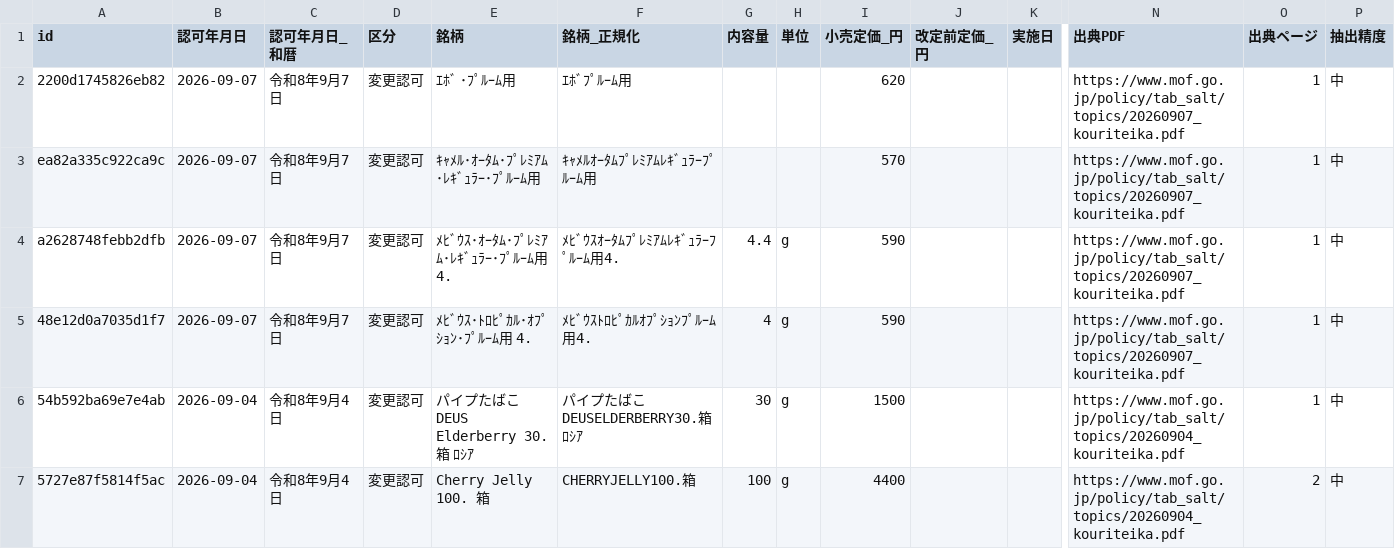
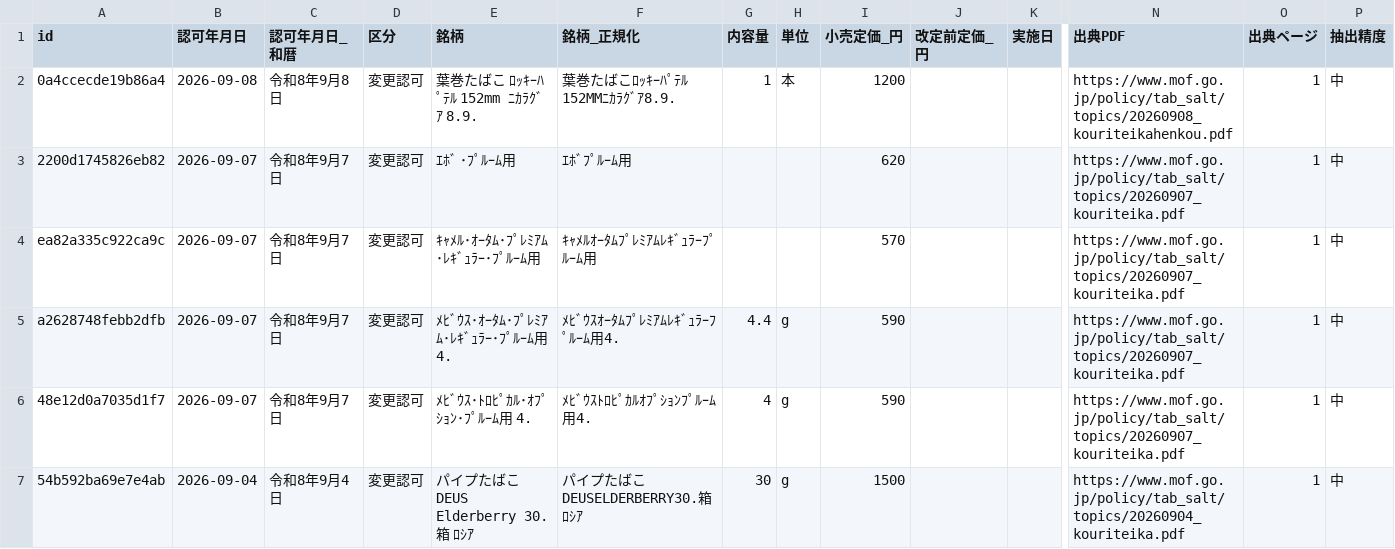
Before and after one commit to MasanoriKatsuragawa/Tobacco-prices, a CSV file: data/tobacco-retail-prices.csv, drawn as a sheet; only a part is shown, gaps mark what is left out; the shorter side is filled out with more unchanged rows; rows hold the shown columns only; the diff names each change by its address in the sheet, - before the commit and + after, or states it on an @@ line.

```diff
--- a/data/tobacco-retail-prices.csv
+++ b/data/tobacco-retail-prices.csv
+row 2: 0a4ccecde19b86a4 | 2026-09-08 | 令和8年9月8日 | 変更認可 | 葉巻たばこ ﾛｯｷｰﾊﾟﾃﾙ 152mm ﾆｶﾗｸﾞｱ 8.9. | 葉巻たばこﾛｯｷｰﾊﾟﾃﾙ152MMﾆｶﾗｸﾞｱ8.9. | 1 | 本 | 1200 |  |  | https://www.mof.go.jp/policy/tab_salt/topics/20260908_kouriteikahenkou.pdf | 1 | 中
```
Also changed, not shown: 3 other files.
